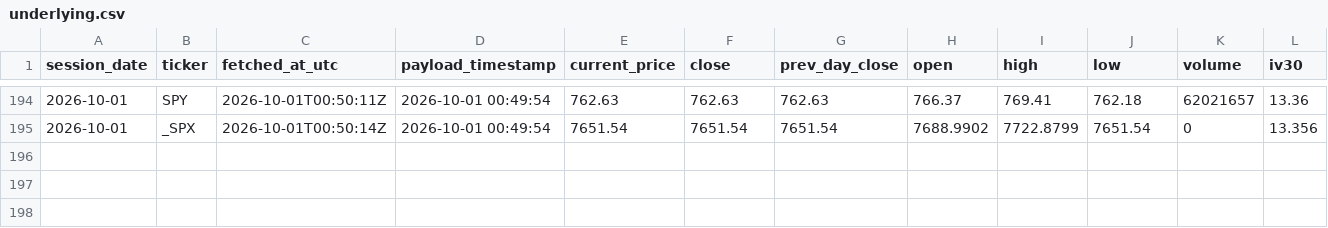
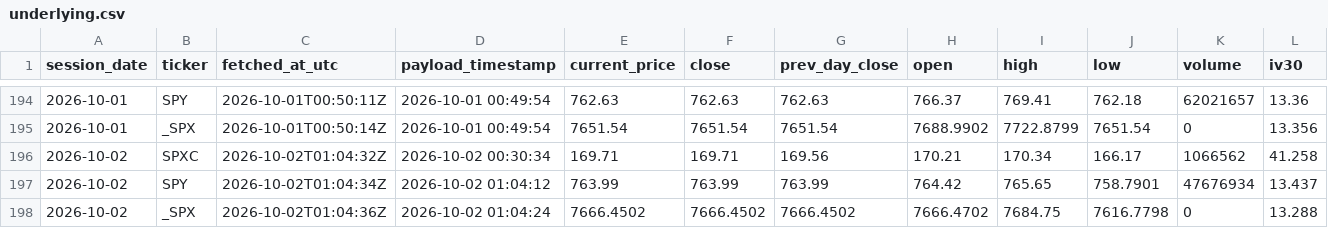
Before and after one commit to nattobbm/options-snapshot, a CSV file: data/underlying.csv, drawn as a sheet; only a part is shown, gaps mark what is left out; rows hold the shown columns only; the diff names each change by its address in the sheet, - before the commit and + after, or states it on an @@ line.

```diff
--- a/data/underlying.csv
+++ b/data/underlying.csv
+row 196: 2026-10-02 | SPXC | 2026-10-02T01:04:32Z | 2026-10-02 00:30:34 | 169.71 | 169.71 | 169.56 | 170.21 | 170.34 | 166.17 | 1066562 | 41.258
+row 197: 2026-10-02 | SPY | 2026-10-02T01:04:34Z | 2026-10-02 01:04:12 | 763.99 | 763.99 | 763.99 | 764.42 | 765.65 | 758.7901 | 47676934 | 13.437
+row 198: 2026-10-02 | _SPX | 2026-10-02T01:04:36Z | 2026-10-02 01:04:24 | 7666.4502 | 7666.4502 | 7666.4502 | 7666.4702 | 7684.75 | 7616.7798 | 0 | 13.288
```
Also changed, not shown: 3 other files.
